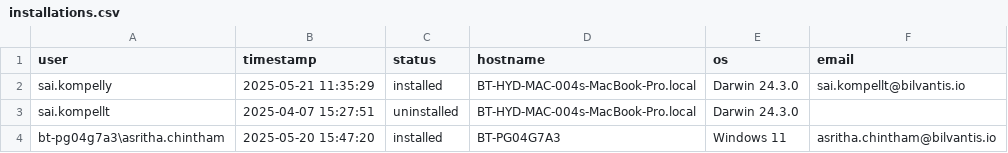
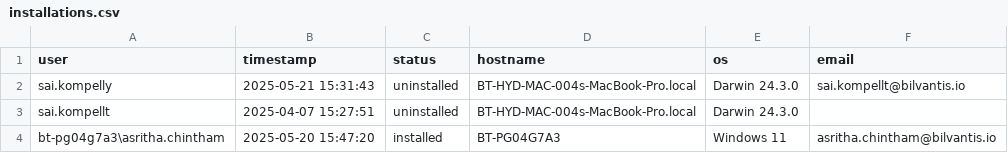
Before and after one commit to saikrishnakompelly-bilvantis/Genie-NoAI, a CSV file: installations.csv, drawn as a sheet.

Commit message:
Update installation status: sai.kompelly uninstalled

```diff
--- a/installations.csv
+++ b/installations.csv
@@ -1,3 +1,3 @@
 user,timestamp,status,hostname,os,email
-sai.kompelly,2025-05-21 11:35:29,installed,BT-HYD-MAC-004s-MacBook-Pro.local,Darwin 24.3.0,sai.kompellt@bilvantis.io
+sai.kompelly,2025-05-21 15:31:43,uninstalled,BT-HYD-MAC-004s-MacBook-Pro.local,Darwin 24.3.0,sai.kompellt@bilvantis.io
 sai.kompellt,2025-04-07 15:27:51,uninstalled,BT-HYD-MAC-004s-MacBook-Pro.local,Darwin 24.3.0,
```
